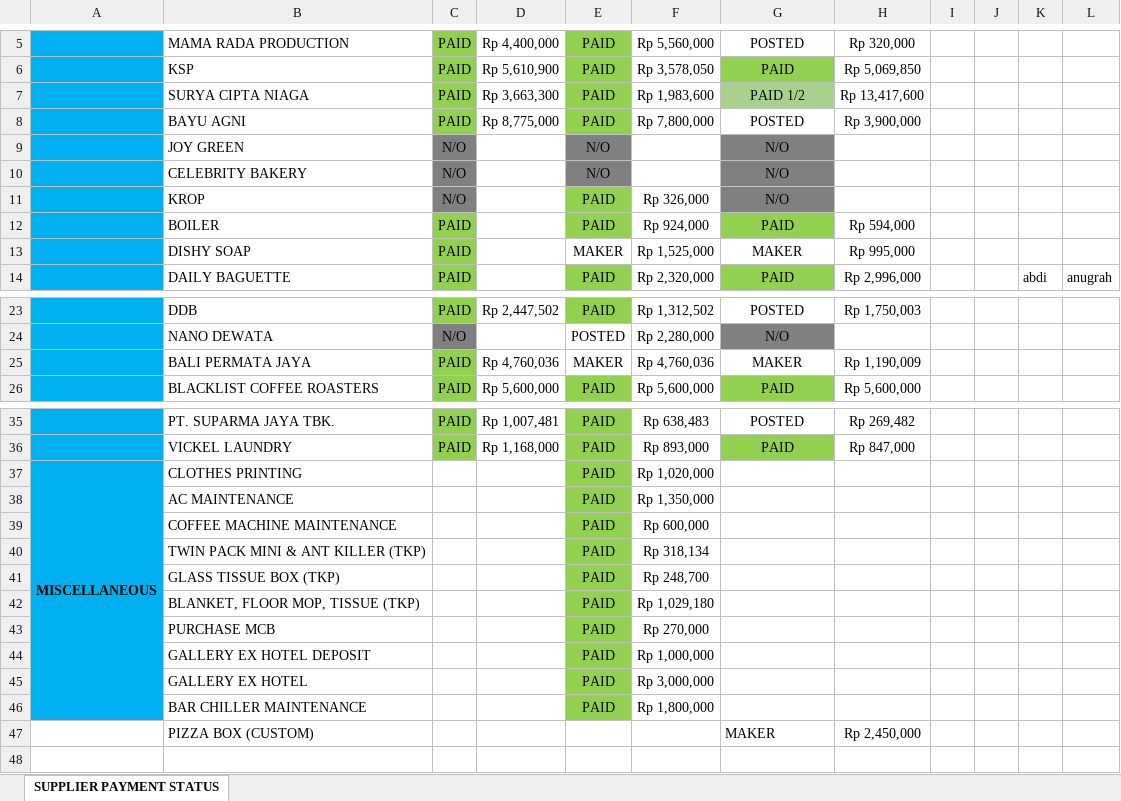
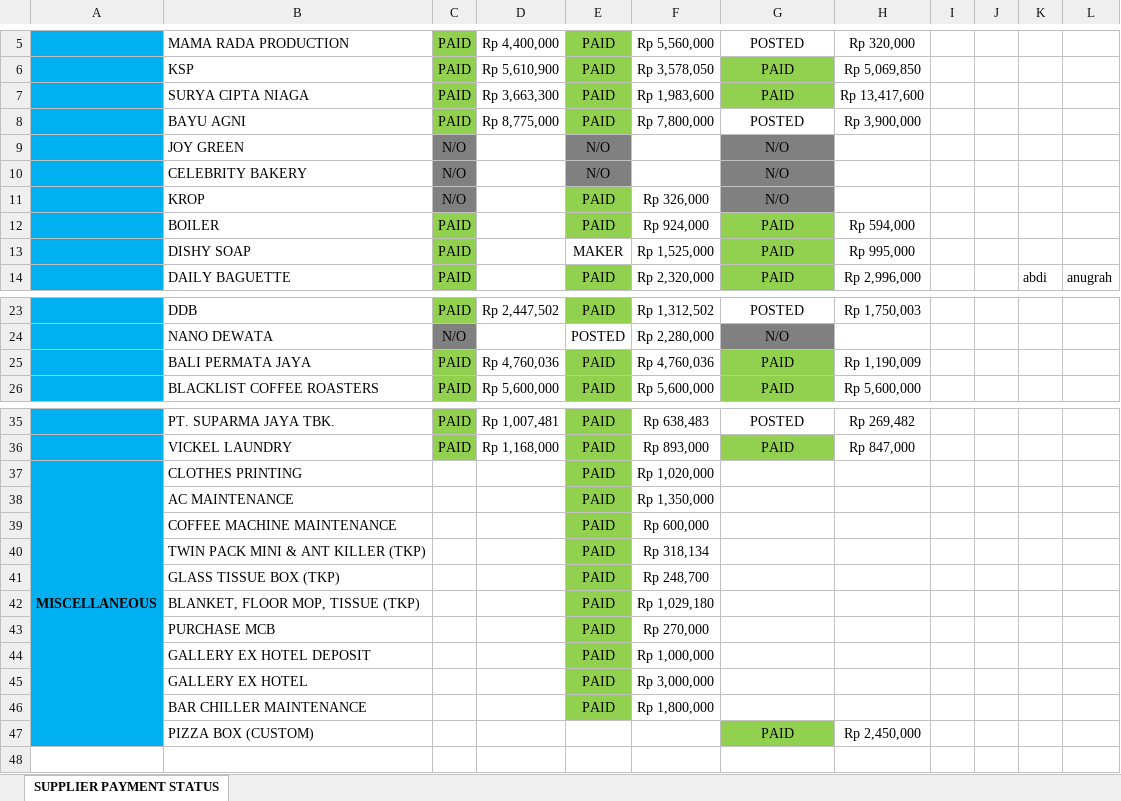
Before and after one commit to rizuki567-cyber/Purchasing-operations, an Excel workbook: SUPPLIER RELATED/SUPPLIER PAYMENT STATUS.xlsx, sheet SUPPLIER PAYMENT STATUS, drawn as a sheet; only a part is shown, gaps mark what is left out; values as stored, in another font and other column widths than the file's, no borders; the diff names each change by its address in the sheet, - before the commit and + after, or states it on an @@ line.

```diff
--- a/SUPPLIER RELATED/SUPPLIER PAYMENT STATUS.xlsx (sheet SUPPLIER PAYMENT STATUS)
+++ b/SUPPLIER RELATED/SUPPLIER PAYMENT STATUS.xlsx (sheet SUPPLIER PAYMENT STATUS)
-G7: PAID 1/2
+G7: PAID
-G7 fill: #A9D18E
+G7 fill: #92D050
-G13: MAKER
+G13: PAID
-G13 fill: none
+G13 fill: #92D050
-E25: MAKER
+E25: PAID
-E25 fill: none
+E25 fill: #92D050
-G25: MAKER
+G25: PAID
-G25 fill: none
+G25 fill: #92D050
-A37:A46 merged
+A37:A47 merged
-A47 fill: none
+A47 fill: #00B0F0
-G47: MAKER
+G47: PAID
@@ G47 fill: none → #92D050, alignment: left → center @@
```
Also changed, not shown: DECEMBER/Outstanding Kitchen/Surya Cipta Niaga December.xlsx, 8 other files.
